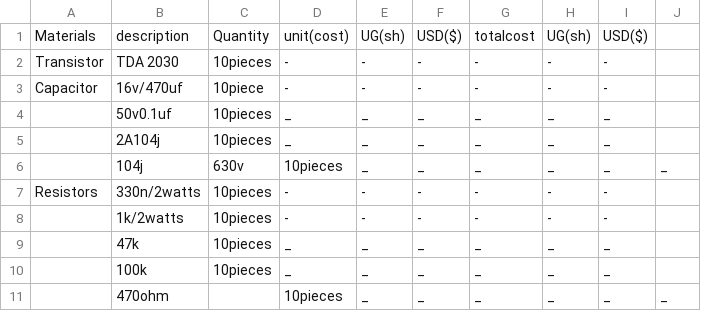
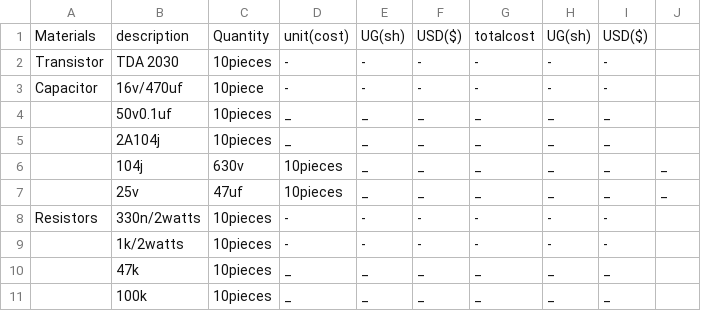
Before and after one commit to chardso/Building-a-DIY-audio-ultra-bass-amplifier, a CSV file: Material-details.csv, drawn as a sheet; only a part is shown; the shorter side is filled out with more unchanged rows; the diff names each change by its address in the sheet, - before the commit and + after, or states it on an @@ line.

Commit message:
Update Material-details.csv

```diff
--- a/Material-details.csv
+++ b/Material-details.csv
+row 7:  | 25v | 47uf | 10pieces | _ | _ | _ | _ | _ | _
```
